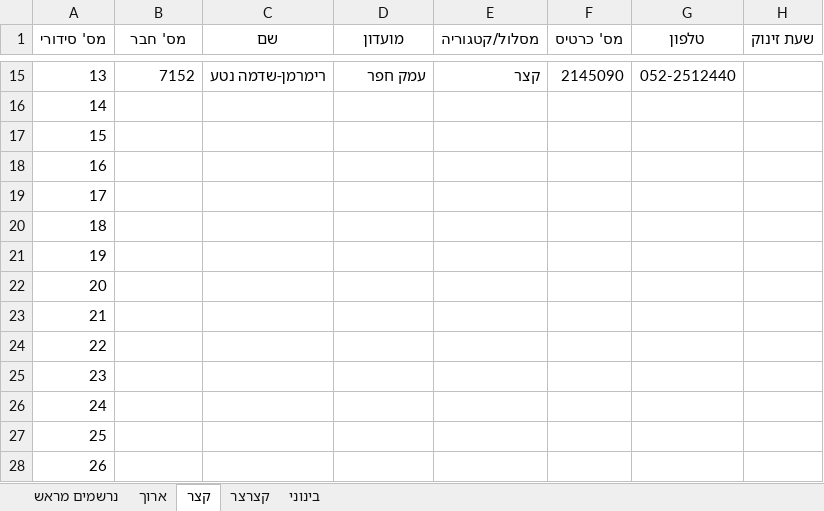
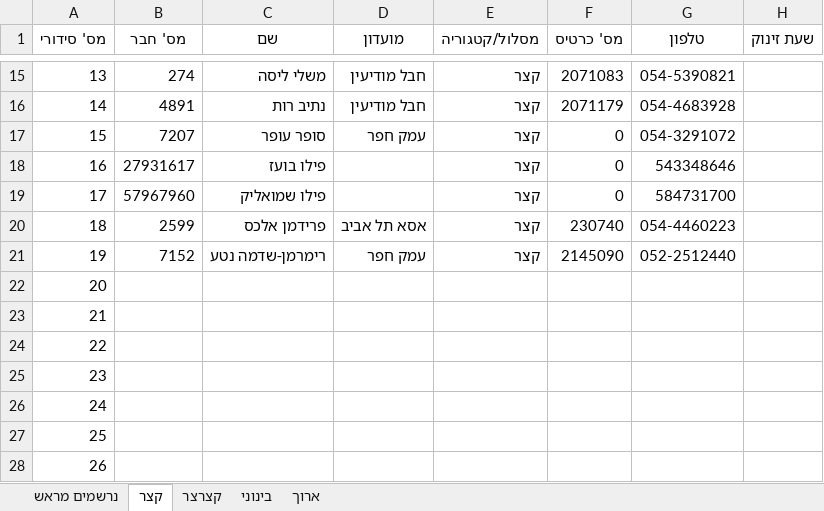
Before and after one commit to HasharonOC/hasharonoc.github.io, an Excel workbook: events/Horashim_2022/רשימות_זינוק_למזניקים.xlsx, sheet קצר, drawn as a sheet; only a part is shown, gaps mark what is left out; values as stored, in another font and other column widths than the file's, no borders; the diff covers the shown part only; the diff names each change by its address in the sheet, - before the commit and + after, or states it on an @@ line.

```diff
--- a/events/Horashim_2022/רשימות_זינוק_למזניקים.xlsx (sheet קצר)
+++ b/events/Horashim_2022/רשימות_זינוק_למזניקים.xlsx (sheet קצר)
@@ sheet tab order changed: נרשמים מראש | קצר | קצרצר | בינוני | ארוך @@
-B15 (מס' חבר): 7152
+B15 (מס' חבר): 274
-C15 (שם): רימרמן-שדמה נטע
+C15 (שם): משלי ליסה
-D15 (מועדון): עמק חפר
+D15 (מועדון): חבל מודיעין
-F15 (מס' כרטיס): 2145090
+F15 (מס' כרטיס): 2071083
-G15 (טלפון): 052-2512440
+G15 (טלפון): 054-5390821
-B16 (מס' חבר): (empty)
+B16 (מס' חבר): 4891
-C16 (שם): (empty)
+C16 (שם): נתיב רות
-D16 (מועדון): (empty)
+D16 (מועדון): חבל מודיעין
-E16:E21 (מסלול/קטגוריה): (empty)
+E16:E21 (מסלול/קטגוריה): קצר
-F16 (מס' כרטיס): (empty)
+F16 (מס' כרטיס): 2071179
-G16 (טלפון): (empty)
+G16 (טלפון): 054-4683928
-B17 (מס' חבר): (empty)
+B17 (מס' חבר): 7207
-C17 (שם): (empty)
+C17 (שם): סופר עופר
-D17 (מועדון): (empty)
+D17 (מועדון): עמק חפר
-F17:F19 (מס' כרטיס): (empty)
+F17:F19 (מס' כרטיס): 0
-G17 (טלפון): (empty)
+G17 (טלפון): 054-3291072
-B18 (מס' חבר): (empty)
+B18 (מס' חבר): 27931617
-C18 (שם): (empty)
+C18 (שם): פילו בועז
-G18 (טלפון): (empty)
+G18 (טלפון): 543348646
-B19 (מס' חבר): (empty)
+B19 (מס' חבר): 57967960
-C19 (שם): (empty)
+C19 (שם): פילו שמואליק
-G19 (טלפון): (empty)
+G19 (טלפון): 584731700
-B20 (מס' חבר): (empty)
+B20 (מס' חבר): 2599
-C20 (שם): (empty)
+C20 (שם): פרידמן אלכס
-D20 (מועדון): (empty)
+D20 (מועדון): אסא תל אביב
-F20 (מס' כרטיס): (empty)
+F20 (מס' כרטיס): 230740
-G20 (טלפון): (empty)
+G20 (טלפון): 054-4460223
-B21 (מס' חבר): (empty)
+B21 (מס' חבר): 7152
-C21 (שם): (empty)
+C21 (שם): רימרמן-שדמה נטע
-D21 (מועדון): (empty)
+D21 (מועדון): עמק חפר
-F21 (מס' כרטיס): (empty)
+F21 (מס' כרטיס): 2145090
-G21 (טלפון): (empty)
+G21 (טלפון): 052-2512440
```
Also changed, not shown: 58 edited cells elsewhere in this sheet, sheet נרשמים מראש, sheet בינוני, sheet ארוך, events/Horashim_2022/StartList.xlsx, events/Horashim_2022/חריגים.xlsx, 2 other files.
